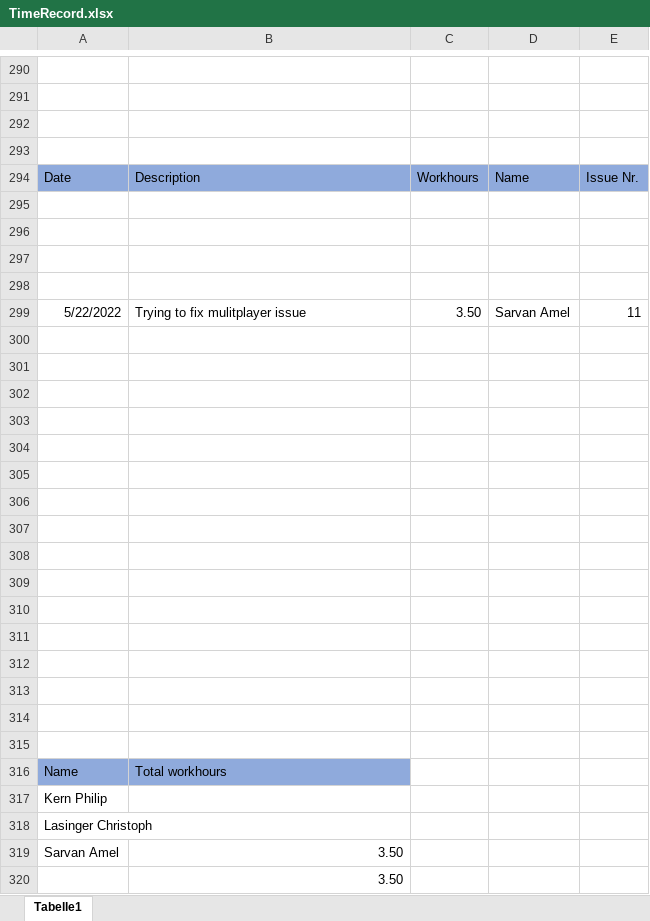
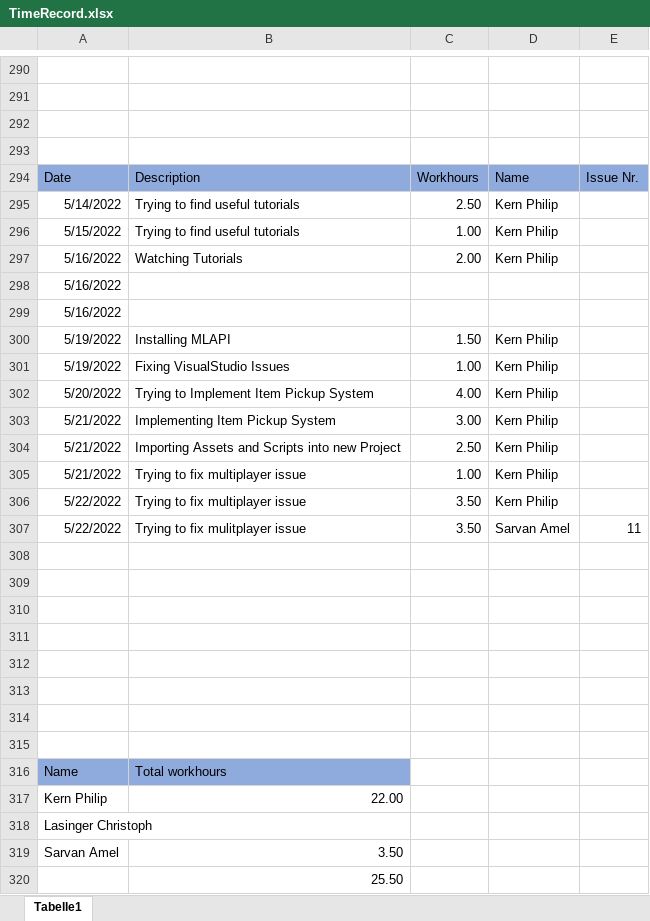
Before and after one commit to ChristophLasinger/Youre-not-alone, an Excel workbook: documents/TimeRecord.xlsx, sheet Tabelle1, drawn as a sheet; only a part is shown, gaps mark what is left out; values as stored, in another font and other column widths than the file's, no borders; charts and pictures not drawn; removed rows and columns are numbered as before the commit, all else as after; the diff names each change by its address in the sheet, - before the commit and + after, or states it on an @@ line.

Commit message:
Update time-record

```diff
--- a/documents/TimeRecord.xlsx (sheet Tabelle1)
+++ b/documents/TimeRecord.xlsx (sheet Tabelle1)
-row 295: (empty)
+row 295: 5/14/2022 | Trying to find useful tutorials | 2.50 | Kern Philip
-row 296: (empty)
+row 296: 5/15/2022 | Trying to find useful tutorials | 1.00 | Kern Philip
-row 297: (empty)
+row 297: 5/16/2022 | Watching Tutorials | 2.00 | Kern Philip
-A298: (empty)
+A298: 5/16/2022
+row 299: 5/16/2022
+row 300: 5/19/2022 | Installing MLAPI | 1.50 | Kern Philip
+row 301: 5/19/2022 | Fixing VisualStudio Issues | 1.00 | Kern Philip
+row 302: 5/20/2022 | Trying to Implement Item Pickup System | 4.00 | Kern Philip
+row 303: 5/21/2022 | Implementing Item Pickup System | 3.00 | Kern Philip
+row 304: 5/21/2022 | Importing Assets and Scripts into new Project | 2.50 | Kern Philip
+row 305: 5/21/2022 | Trying to fix multiplayer issue | 1.00 | Kern Philip
+row 306: 5/22/2022 | Trying to fix multiplayer issue | 3.50 | Kern Philip
-row 308: (empty)
-row 309: (empty)
-row 310: (empty)
-row 311: (empty)
-row 312: (empty)
-row 313: (empty)
-row 314: (empty)
-row 315: (empty)
-B317: (empty)
+B317: 22.00
-B320: 3.50
+B320: 25.50
```
